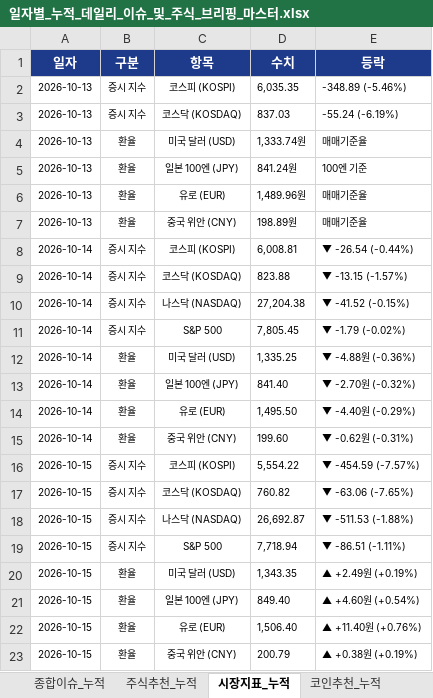
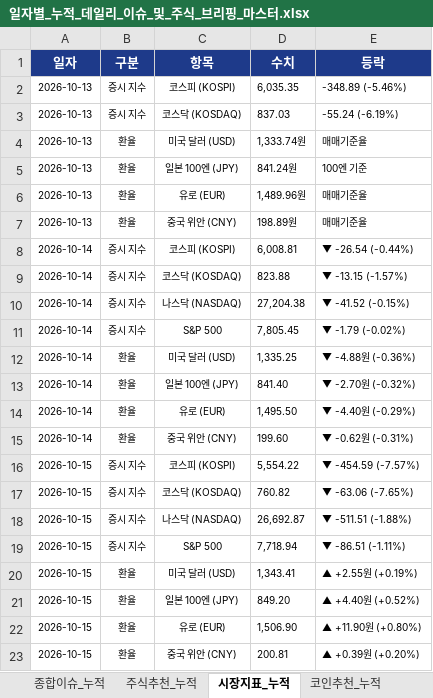
Before and after one commit to leeyulls/py_auto_test, an Excel workbook: reports/일자별_누적_데일리_이슈_및_주식_브리핑_마스터.xlsx, sheet 시장지표_누적, drawn as a sheet; values as stored, in another font and other column widths than the file's, no borders; the diff names each change by its address in the sheet, - before the commit and + after, or states it on an @@ line.

```diff
--- a/reports/일자별_누적_데일리_이슈_및_주식_브리핑_마스터.xlsx (sheet 시장지표_누적)
+++ b/reports/일자별_누적_데일리_이슈_및_주식_브리핑_마스터.xlsx (sheet 시장지표_누적)
-E18 (등락): ▼ -511.53 (-1.88%)
+E18 (등락): ▼ -511.51 (-1.88%)
-D20 (수치): 1,343.35
+D20 (수치): 1,343.41
-E20 (등락): ▲ +2.49원 (+0.19%)
+E20 (등락): ▲ +2.55원 (+0.19%)
-D21 (수치): 849.40
+D21 (수치): 849.20
-E21 (등락): ▲ +4.60원 (+0.54%)
+E21 (등락): ▲ +4.40원 (+0.52%)
-D22 (수치): 1,506.40
+D22 (수치): 1,506.90
-E22 (등락): ▲ +11.40원 (+0.76%)
+E22 (등락): ▲ +11.90원 (+0.80%)
-D23 (수치): 200.79
+D23 (수치): 200.81
-E23 (등락): ▲ +0.38원 (+0.19%)
+E23 (등락): ▲ +0.39원 (+0.20%)
```
Also changed, not shown: sheet 종합이슈_누적, sheet 주식추천_누적, sheet 공식리포트_누적, sheet 코인추천_누적, sheet 추천성과_검증누적, sheet 심층리포트_누적, 1 other file.
